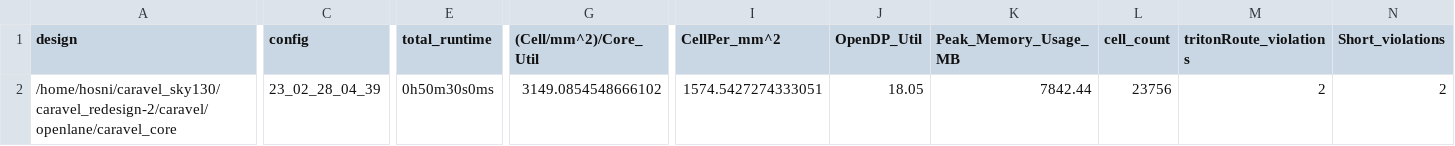
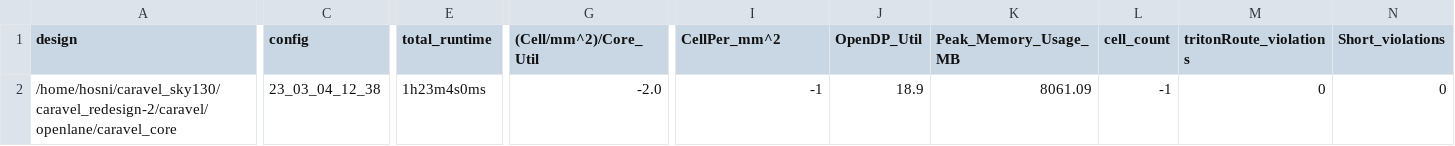
Before and after one commit to efabless/caravel, a CSV file: signoff/caravel_core/metrics.csv, drawn as a sheet; only a part is shown, gaps mark what is left out; the diff covers the shown part only; the diff names each change by its address in the sheet, - before the commit and + after, or states it on an @@ line.

Commit message:
reharden `caravel_core`.

```diff
--- a/signoff/caravel_core/metrics.csv
+++ b/signoff/caravel_core/metrics.csv
-C2 (config): 23_02_28_04_39
+C2 (config): 23_03_04_12_38
-E2 (total_runtime): 0h50m30s0ms
+E2 (total_runtime): 1h23m4s0ms
-G2 ((Cell/mm^2)/Core_Util): 3149.0854548666102
+G2 ((Cell/mm^2)/Core_Util): -2.0
-I2 (CellPer_mm^2): 1574.5427274333051
+I2 (CellPer_mm^2): -1
-J2 (OpenDP_Util): 18.05
+J2 (OpenDP_Util): 18.9
-K2 (Peak_Memory_Usage_MB): 7842.44
+K2 (Peak_Memory_Usage_MB): 8061.09
-L2 (cell_count): 23756
+L2 (cell_count): -1
-M2 (tritonRoute_violations): 2
+M2 (tritonRoute_violations): 0
-N2 (Short_violations): 2
+N2 (Short_violations): 0
```
Also changed, not shown: 41 edited cells elsewhere in this file, 59 other files.
